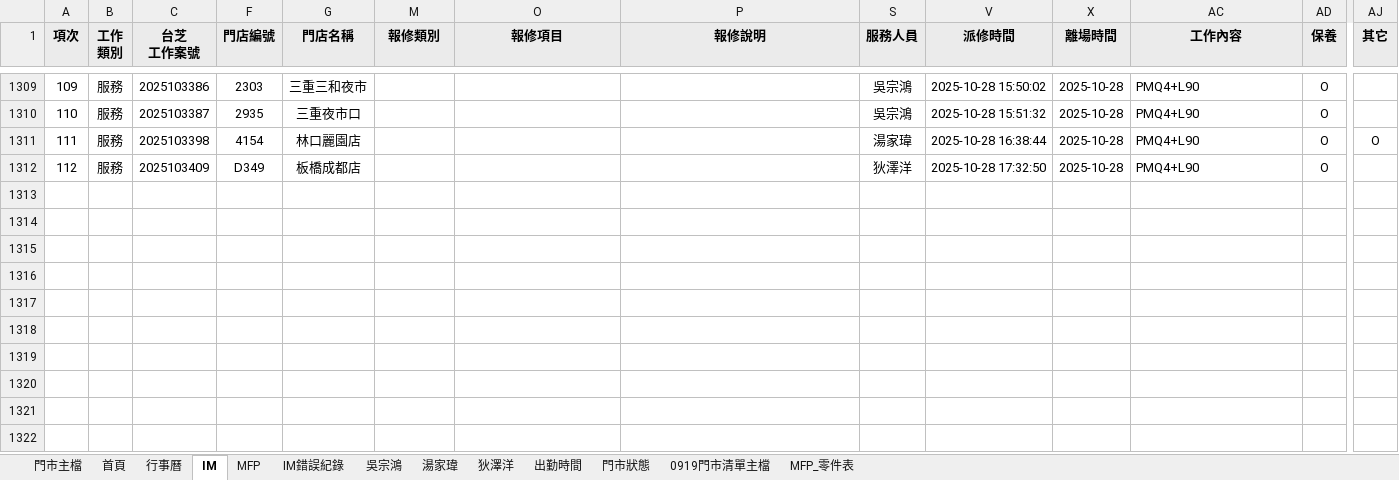
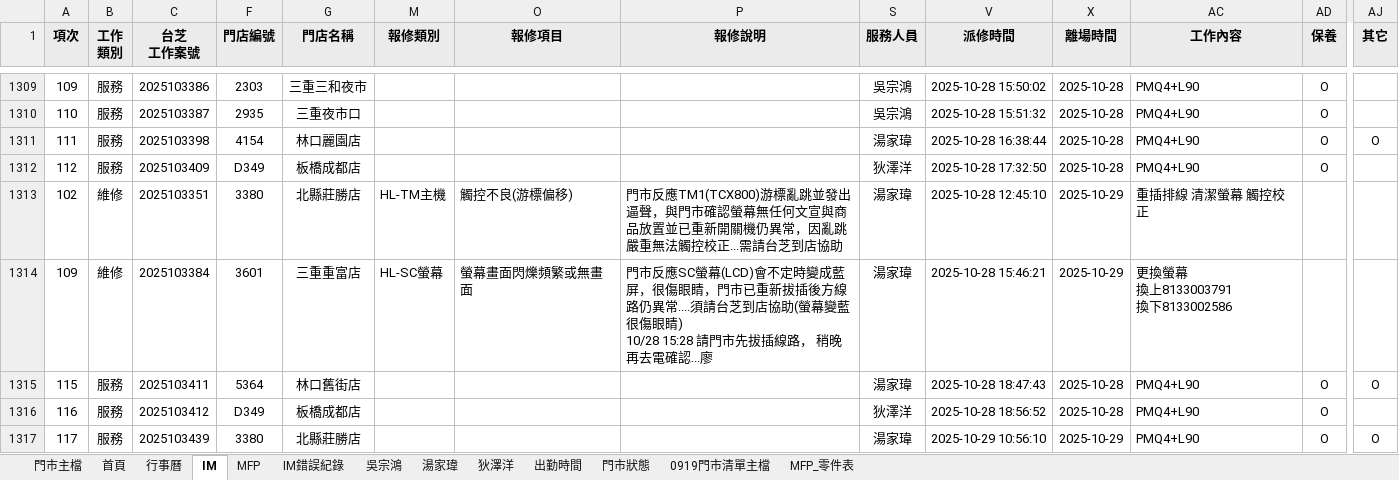
Before and after one commit to Yang-0419-di/FW_2, an Excel workbook: 臨時備份/自動備份/data.xlsx, sheet IM, drawn as a sheet; only a part is shown, gaps mark what is left out; values as stored, in another font and other column widths than the file's, no borders; conditional formats not drawn; rows hold the shown columns only; ↵ is a line break in a cell; the diff names each change by its address in the sheet, - before the commit and + after, or states it on an @@ line.

```diff
--- a/臨時備份/自動備份/data.xlsx (sheet IM)
+++ b/臨時備份/自動備份/data.xlsx (sheet IM)
+row 1313: 102 | 維修 | 2025103351 | 3380 | 北縣莊勝店 | HL-TM主機 | 觸控不良(游標偏移) | 門市反應TM1(TCX800)游標亂跳並發出逼聲，與門市確認螢幕無任何文宣與商品放置並已重新開關機仍異常，因亂跳嚴重無法觸控校正...需請台芝到店協助 | 湯家瑋 | 2025-10-28 12:45:10 | 2025-10-29 | 重插排線 清潔螢幕 觸控校正
+row 1314: 109 | 維修 | 2025103384 | 3601 | 三重重富店 | HL-SC螢幕 | 螢幕畫面閃爍頻繁或無畫面 | 門市反應SC螢幕(LCD)會不定時變成藍屏，很傷眼睛，門市已重新拔插後方線路仍異常....須請台芝到店協助(螢幕變藍很傷眼睛) ↵ 10/28 15:28 請門市先拔插線路， 稍晚再去電確認...廖 | 湯家瑋 | 2025-10-28 15:46:21 | 2025-10-29 | 更換螢幕 ↵ 換上8133003791 ↵ 換下8133002586
+row 1315: 115 | 服務 | 2025103411 | 5364 | 林口舊街店 |  |  |  | 湯家瑋 | 2025-10-28 18:47:43 | 2025-10-28 | PMQ4+L90 | O | O
+row 1316: 116 | 服務 | 2025103412 | D349 | 板橋成都店 |  |  |  | 狄澤洋 | 2025-10-28 18:56:52 | 2025-10-28 | PMQ4+L90 | O
+row 1317: 117 | 服務 | 2025103439 | 3380 | 北縣莊勝店 |  |  |  | 湯家瑋 | 2025-10-29 10:56:10 | 2025-10-29 | PMQ4+L90 | O | O
```
Also changed, not shown: sheet MFP, sheet 門市主檔, sheet 湯家瑋, sheet 出勤時間, sheet 首頁, sheet 狄澤洋, formulas that keep their value, hidden cells, charts or pictures, IM/202510_HL_Maintain_Report.xlsx, IM/202510_Service_Count_Report.xlsx, 3 other files.
